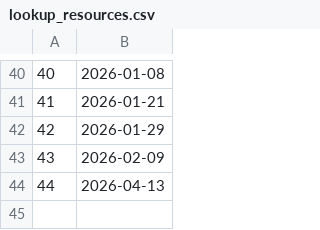
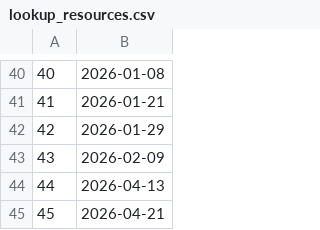
Before and after one commit to QATCH-Technologies/nanovisQ, a CSV file: QATCH/resources/lookup_resources.csv, drawn as a sheet; only a part is shown, gaps mark what is left out.

Commit message:
Update to Resources v45 (2026-04-21) - lookup_batch_params.csv and lookup_resources.csv with new batch parameters and resource dates

```diff
--- a/QATCH/resources/lookup_resources.csv
+++ b/QATCH/resources/lookup_resources.csv
@@ -44 +44,2 @@
 44,2026-04-13
+45,2026-04-21
```
Also changed, not shown: QATCH/resources/lookup_batch_params.csv.
